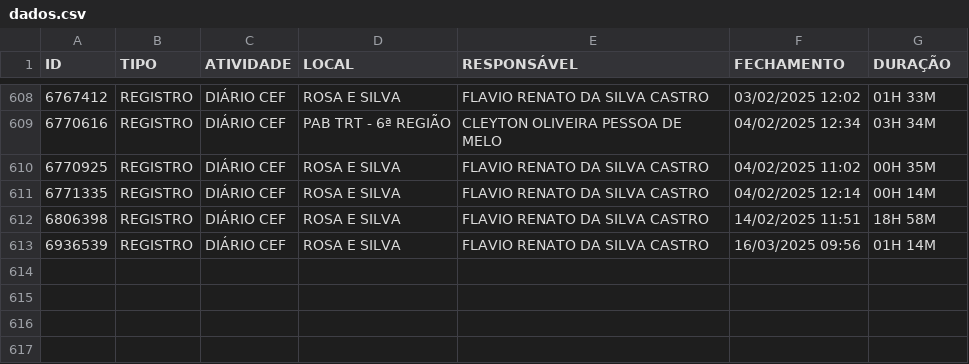
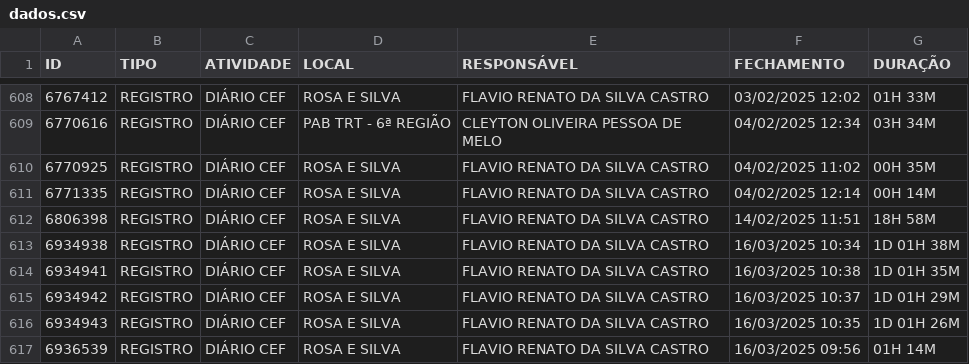
Before and after one commit to m1caelvr/BOT_CEF, a CSV file: data/dados.csv, drawn as a sheet; only a part is shown, gaps mark what is left out.

```diff
--- a/data/dados.csv
+++ b/data/dados.csv
@@ -612,2 +612,6 @@ ID,TIPO,ATIVIDADE,LOCAL,RESPONSÁVEL,FECHAMENTO,DURAÇÃO
 6806398,REGISTRO,DIÁRIO CEF,ROSA E SILVA,FLAVIO RENATO DA SILVA CASTRO,14/02/2025 11:51,18H 58M
+6934938,REGISTRO,DIÁRIO CEF,ROSA E SILVA,FLAVIO RENATO DA SILVA CASTRO,16/03/2025 10:34,1D 01H 38M
+6934941,REGISTRO,DIÁRIO CEF,ROSA E SILVA,FLAVIO RENATO DA SILVA CASTRO,16/03/2025 10:38,1D 01H 35M
+6934942,REGISTRO,DIÁRIO CEF,ROSA E SILVA,FLAVIO RENATO DA SILVA CASTRO,16/03/2025 10:37,1D 01H 29M
+6934943,REGISTRO,DIÁRIO CEF,ROSA E SILVA,FLAVIO RENATO DA SILVA CASTRO,16/03/2025 10:35,1D 01H 26M
 6936539,REGISTRO,DIÁRIO CEF,ROSA E SILVA,FLAVIO RENATO DA SILVA CASTRO,16/03/2025 09:56,01H 14M
```
